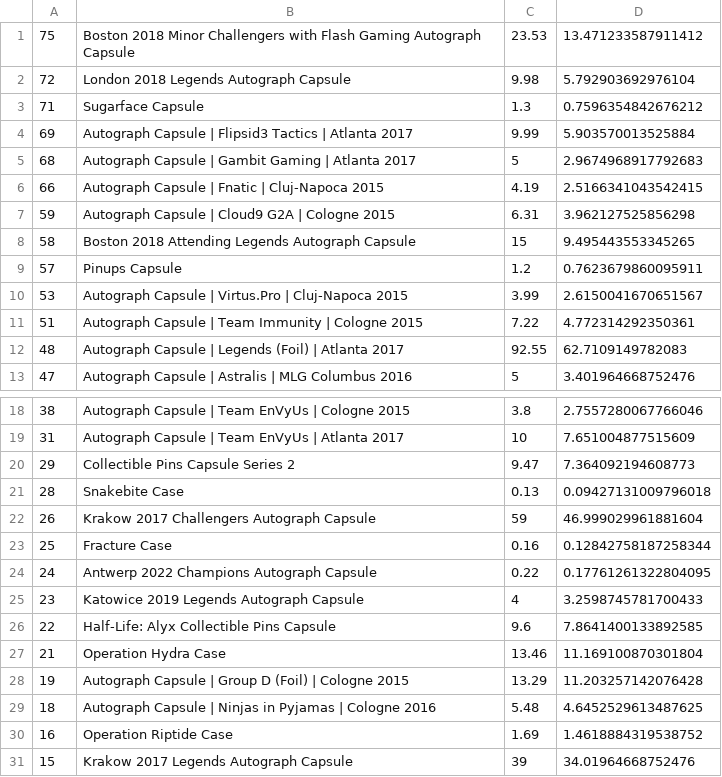
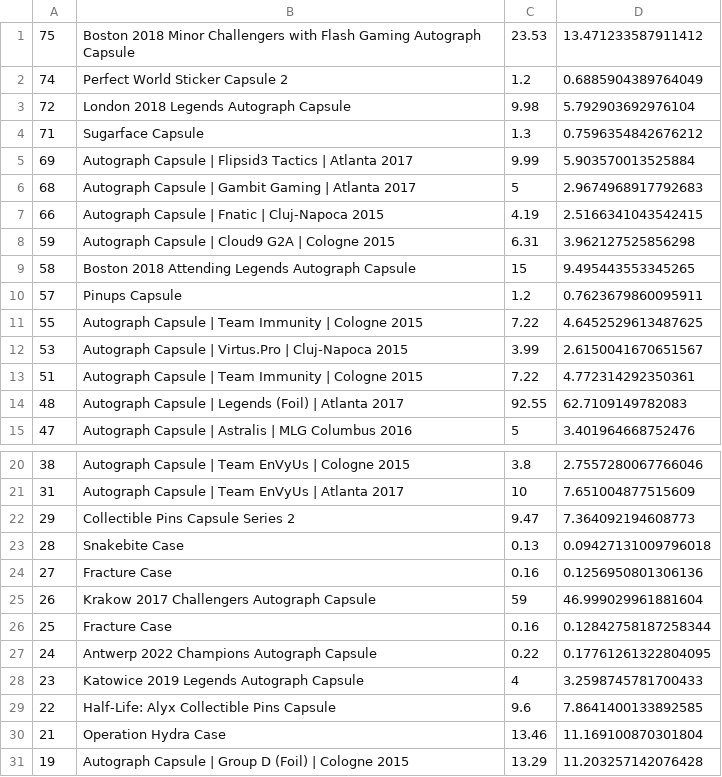
Before and after one commit to AUTACE/Trade_Data, a CSV file: buff_Best_Profit.csv, drawn as a sheet; only a part is shown, gaps mark what is left out; the shorter side is filled out with more unchanged rows.

Commit message:
Uploaded via octonode

```diff
--- a/buff_Best_Profit.csv
+++ b/buff_Best_Profit.csv
@@ -1,2 +1,3 @@
 75;Boston 2018 Minor Challengers with Flash Gaming Autograph Capsule;23.53;13.471233587911412
+74;Perfect World Sticker Capsule 2;1.2;0.6885904389764049
 72;London 2018 Legends Autograph Capsule;9.98;5.792903692976104
@@ -9,2 +10,3 @@
 57;Pinups Capsule;1.2;0.7623679860095911
+55;Autograph Capsule | Team Immunity | Cologne 2015;7.22;4.6452529613487625
 53;Autograph Capsule | Virtus.Pro | Cluj-Napoca 2015;3.99;2.6150041670651567
@@ -21,2 +23,3 @@
 28;Snakebite Case;0.13;0.09427131009796018
+27;Fracture Case;0.16;0.1256950801306136
 26;Krakow 2017 Challengers Autograph Capsule;59;46.999029961881604
```
